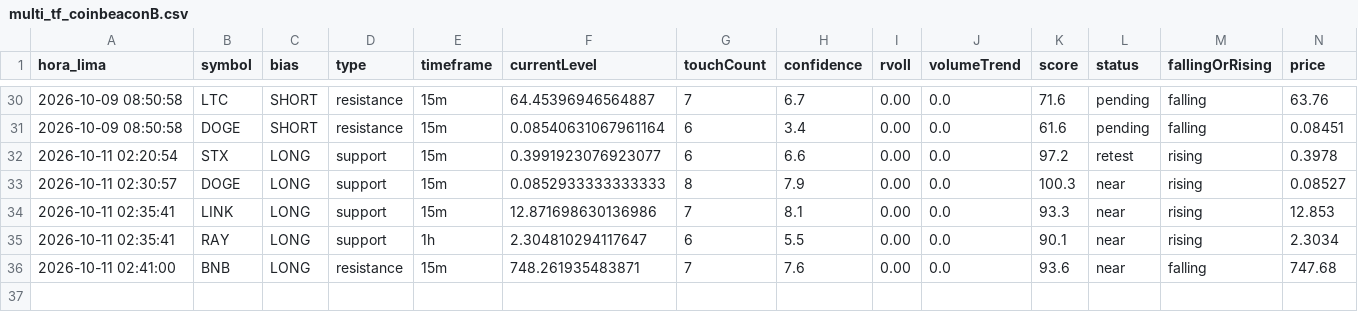
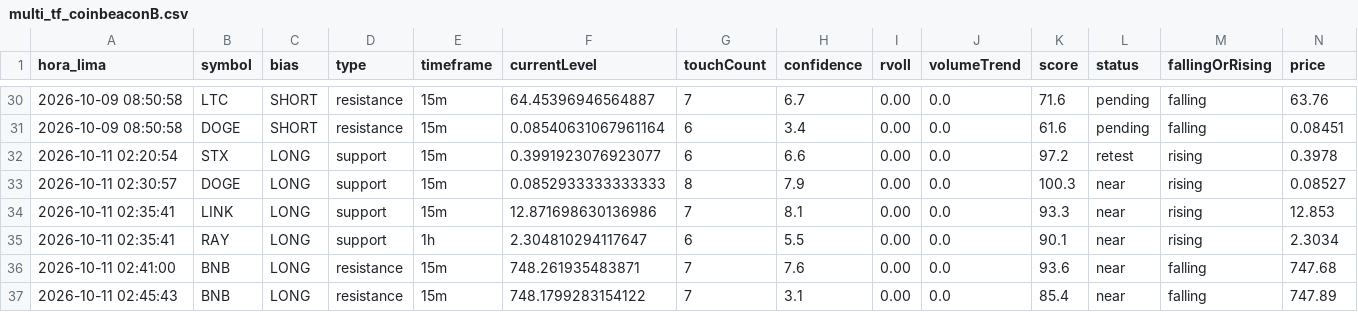
Before and after one commit to Interpage188/interpage, a CSV file: data/multi_tf_coinbeaconB.csv, drawn as a sheet; only a part is shown, gaps mark what is left out; rows hold the shown columns only; the diff names each change by its address in the sheet, - before the commit and + after, or states it on an @@ line.

```diff
--- a/data/multi_tf_coinbeaconB.csv
+++ b/data/multi_tf_coinbeaconB.csv
+row 37: 2026-10-11 02:45:43 | BNB | LONG | resistance | 15m | 748.1799283154122 | 7 | 3.1 | 0.00 | 0.0 | 85.4 | near | falling | 747.89
```
Also changed, not shown: data/diagnostico_filtros_B.csv, 1 other file.
